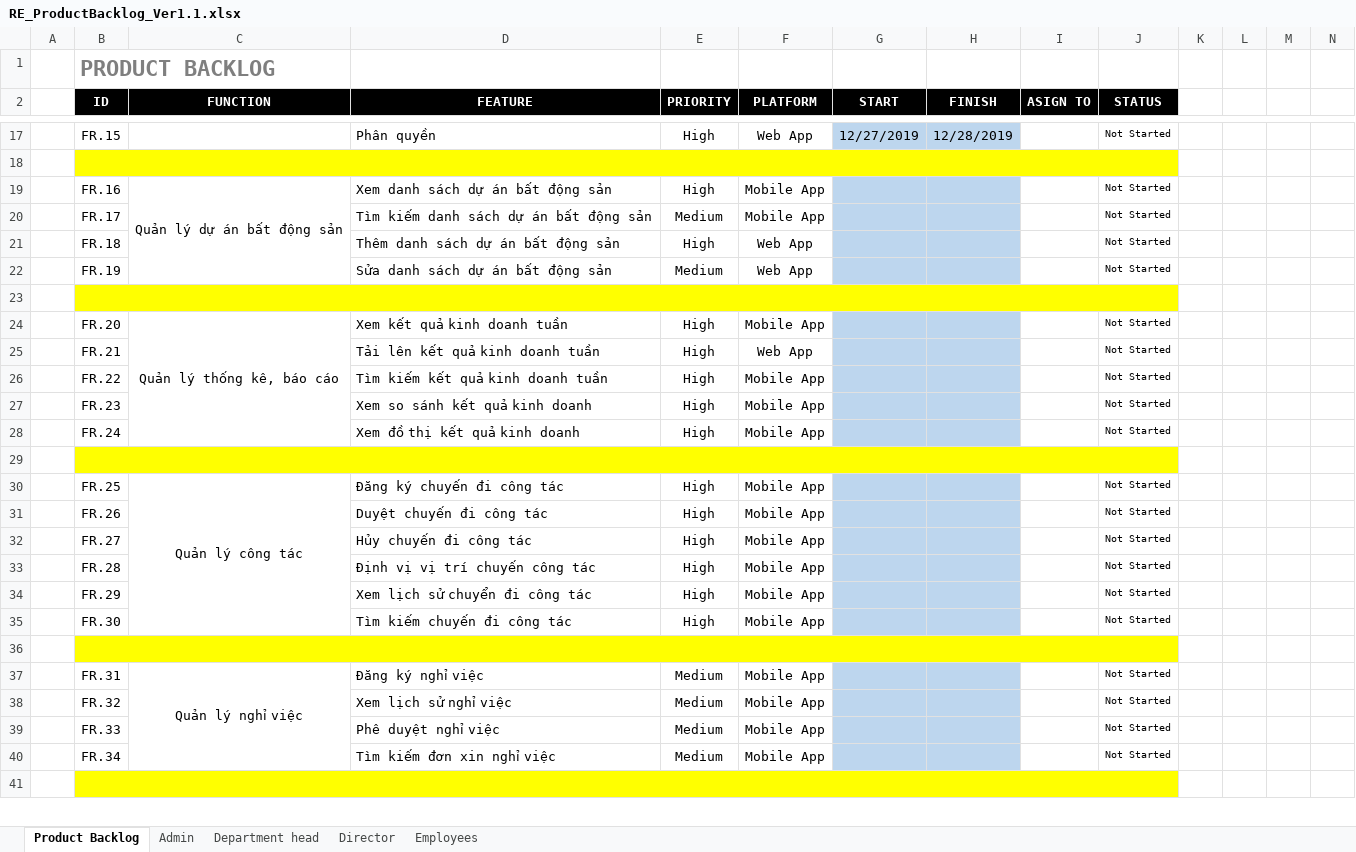
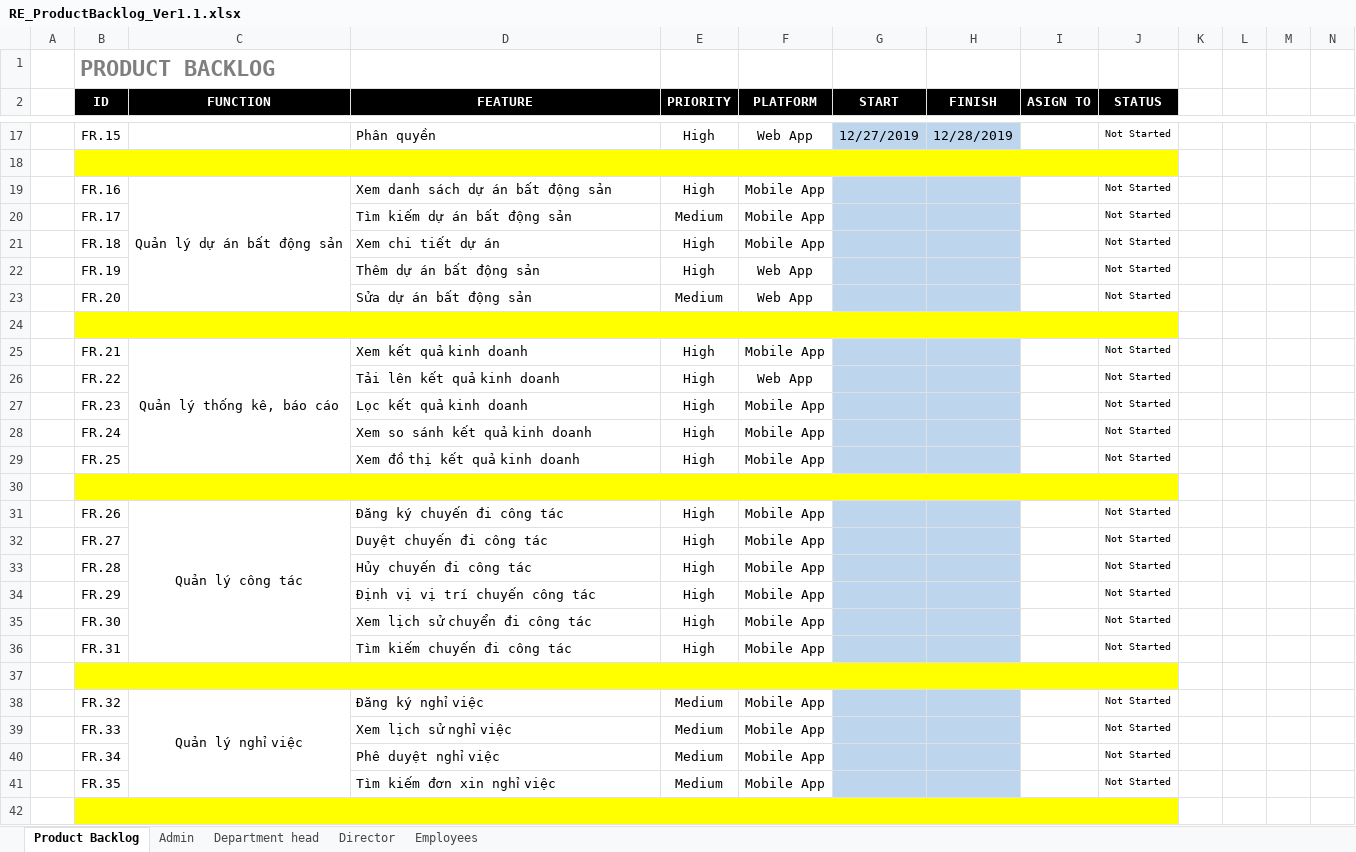
Before and after one commit to DamianHuynh/Capstone-Project, an Excel workbook: Improgress/2. Artifact and Deliverable/Requirement/ProductBacklog/RE_ProductBacklog_Ver1.1.xlsx, sheet Product Backlog, drawn as a sheet; only a part is shown, gaps mark what is left out; values as stored, in another font and other column widths than the file's, no borders; conditional formats not drawn; removed rows and columns are numbered as before the commit, all else as after; the diff covers the shown part only; the diff names each change by its address in the sheet, - before the commit and + after, or states it on an @@ line.

Commit message:
Update RE_ProductBacklog_Ver1.1.xlsx

```diff
--- a/Improgress/2. Artifact and Deliverable/Requirement/ProductBacklog/RE_ProductBacklog_Ver1.1.xlsx (sheet Product Backlog)
+++ b/Improgress/2. Artifact and Deliverable/Requirement/ProductBacklog/RE_ProductBacklog_Ver1.1.xlsx (sheet Product Backlog)
-D20 (FEATURE): Tìm kiếm danh sách dự án bất động sản
+D20 (FEATURE): Tìm kiếm dự án bất động sản
-D21 (FEATURE): Thêm danh sách dự án bất động sản
+D21 (FEATURE): Xem chi tiết dự án
-F21 (PLATFORM): Web App
+F21 (PLATFORM): Mobile App
-D22 (FEATURE): Sửa danh sách dự án bất động sản
+D22 (FEATURE): Thêm dự án bất động sản
-E22 (PRIORITY): Medium
+E22 (PRIORITY): High
+row 23:  | FR.20 |  | Sửa dự án bất động sản | Medium | Web App |  |  |  | Not Started
-row 24:  | FR.20 | Quản lý thống kê, báo cáo | Xem kết quả kinh doanh tuần | High | Mobile App |  |  |  | Not Started
-C25 (FUNCTION): (empty)
+C25 (FUNCTION): Quản lý thống kê, báo cáo
+C25:C29 merged
-D25 (FEATURE): Tải lên kết quả kinh doanh tuần
+D25 (FEATURE): Xem kết quả kinh doanh
-F25 (PLATFORM): Web App
+F25 (PLATFORM): Mobile App
-D26 (FEATURE): Tìm kiếm kết quả kinh doanh tuần
+D26 (FEATURE): Tải lên kết quả kinh doanh
-F26 (PLATFORM): Mobile App
+F26 (PLATFORM): Web App
-D27 (FEATURE): Xem so sánh kết quả kinh doanh
+D27 (FEATURE): Lọc kết quả kinh doanh
-D28 (FEATURE): Xem đồ thị kết quả kinh doanh
+D28 (FEATURE): Xem so sánh kết quả kinh doanh
+row 29:  | FR.25 |  | Xem đồ thị kết quả kinh doanh | High | Mobile App |  |  |  | Not Started
-row 30:  | FR.25 | Quản lý công tác | Đăng ký chuyến đi công tác | High | Mobile App |  |  |  | Not Started
-C31 (FUNCTION): (empty)
+C31 (FUNCTION): Quản lý công tác
+C31:C36 merged
-D31 (FEATURE): Duyệt chuyến đi công tác
+D31 (FEATURE): Đăng ký chuyến đi công tác
-D32 (FEATURE): Hủy chuyến đi công tác
+D32 (FEATURE): Duyệt chuyến đi công tác
-D33 (FEATURE): Định vị vị trí chuyến công tác
+D33 (FEATURE): Hủy chuyến đi công tác
-D34 (FEATURE): Xem lịch sử chuyển đi công tác
+D34 (FEATURE): Định vị vị trí chuyến công tác
-D35 (FEATURE): Tìm kiếm chuyến đi công tác
+D35 (FEATURE): Xem lịch sử chuyển đi công tác
+row 36:  | FR.31 |  | Tìm kiếm chuyến đi công tác | High | Mobile App |  |  |  | Not Started
-row 37:  | FR.31 | Quản lý nghỉ việc | Đăng ký nghỉ việc | Medium | Mobile App |  |  |  | Not Started
-C38 (FUNCTION): (empty)
+C38 (FUNCTION): Quản lý nghỉ việc
+C38:C41 merged
-D38 (FEATURE): Xem lịch sử nghỉ việc
+D38 (FEATURE): Đăng ký nghỉ việc
-D39 (FEATURE): Phê duyệt nghỉ việc
+D39 (FEATURE): Xem lịch sử nghỉ việc
-D40 (FEATURE): Tìm kiếm đơn xin nghỉ việc
+D40 (FEATURE): Phê duyệt nghỉ việc
+row 41:  | FR.35 |  | Tìm kiếm đơn xin nghỉ việc | Medium | Mobile App |  |  |  | Not Started
```
Also changed, not shown: 1 edited cell elsewhere in this sheet.
